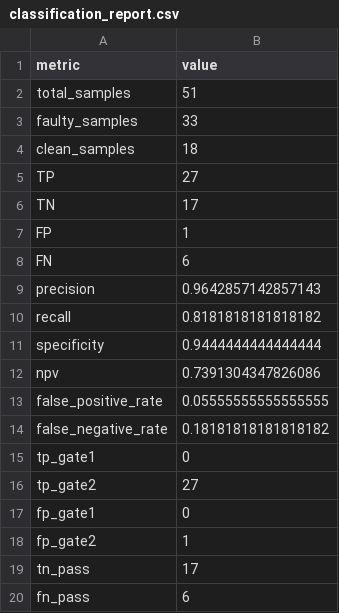
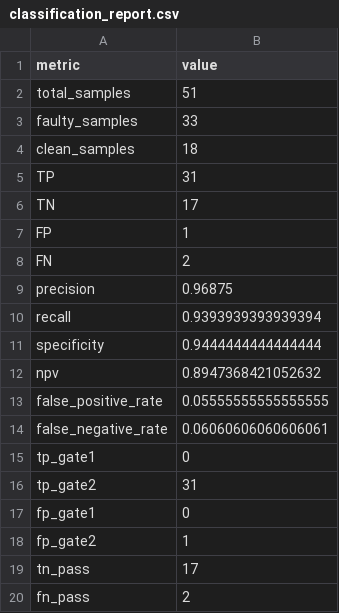
Before and after one commit to SeveredAsif/label-defect-programmatic, a CSV file: evaluation_results/classification_report.csv, drawn as a sheet.

```diff
--- a/evaluation_results/classification_report.csv
+++ b/evaluation_results/classification_report.csv
@@ -4,14 +4,14 @@ faulty_samples,33
 clean_samples,18
-TP,27
+TP,31
 TN,17
 FP,1
-FN,6
-precision,0.9642857142857143
-recall,0.8181818181818182
+FN,2
+precision,0.96875
+recall,0.9393939393939394
 specificity,0.9444444444444444
-npv,0.7391304347826086
+npv,0.8947368421052632
 false_positive_rate,0.05555555555555555
-false_negative_rate,0.18181818181818182
+false_negative_rate,0.06060606060606061
 tp_gate1,0
-tp_gate2,27
+tp_gate2,31
 fp_gate1,0
@@ -19,2 +19,2 @@ fp_gate2,1
 tn_pass,17
-fn_pass,6
+fn_pass,2
```
Also changed, not shown: evaluation_results/hardest_mistakes.csv, evaluation_results/predictions.csv, 15 other files.
